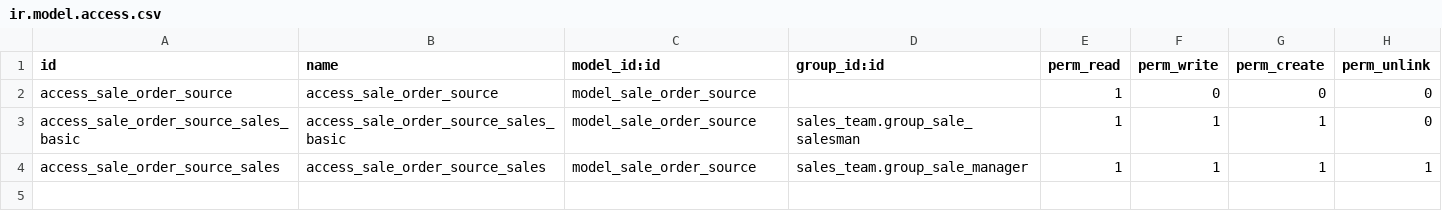
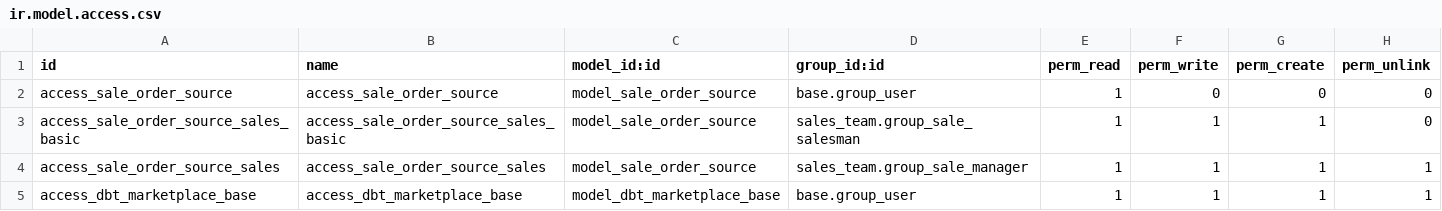
Before and after one commit to dreambits/Odoo-addons, a CSV file: dbt_marketplace_base/security/ir.model.access.csv, drawn as a sheet.

Commit message:
Trying to make marketplace work with job_queue and work as inheritable and super-template module for other connectors

```diff
--- a/dbt_marketplace_base/security/ir.model.access.csv
+++ b/dbt_marketplace_base/security/ir.model.access.csv
@@ -1,4 +1,5 @@
 id,name,model_id:id,group_id:id,perm_read,perm_write,perm_create,perm_unlink
-access_sale_order_source,access_sale_order_source,model_sale_order_source,,1,0,0,0
+access_sale_order_source,access_sale_order_source,model_sale_order_source,base.group_user,1,0,0,0
 access_sale_order_source_sales_basic,access_sale_order_source_sales_basic,model_sale_order_source,sales_team.group_sale_salesman,1,1,1,0
 access_sale_order_source_sales,access_sale_order_source_sales,model_sale_order_source,sales_team.group_sale_manager,1,1,1,1
+access_dbt_marketplace_base,access_dbt_marketplace_base,model_dbt_marketplace_base,base.group_user,1,1,1,1
```
Also changed, not shown: 8 other files.
